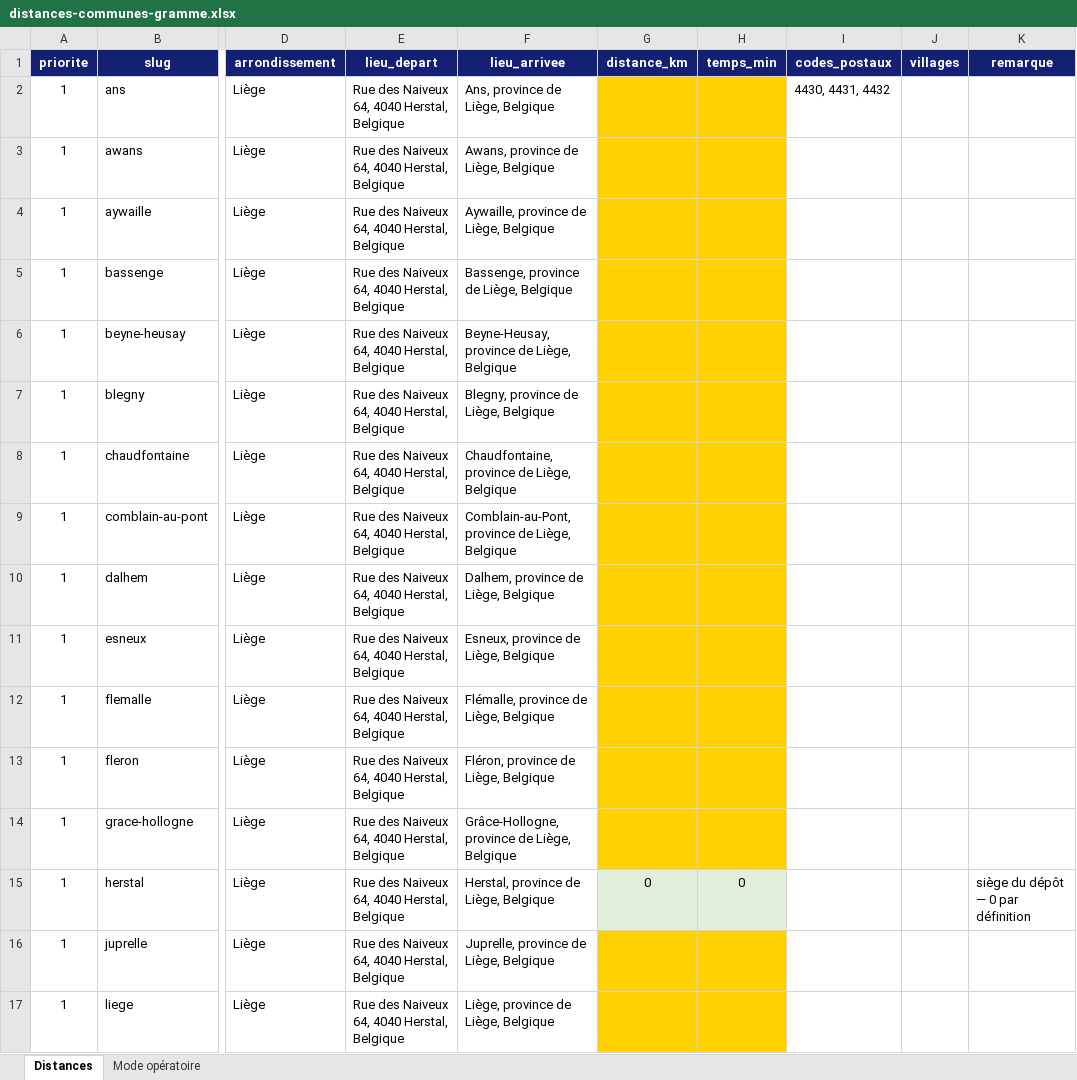
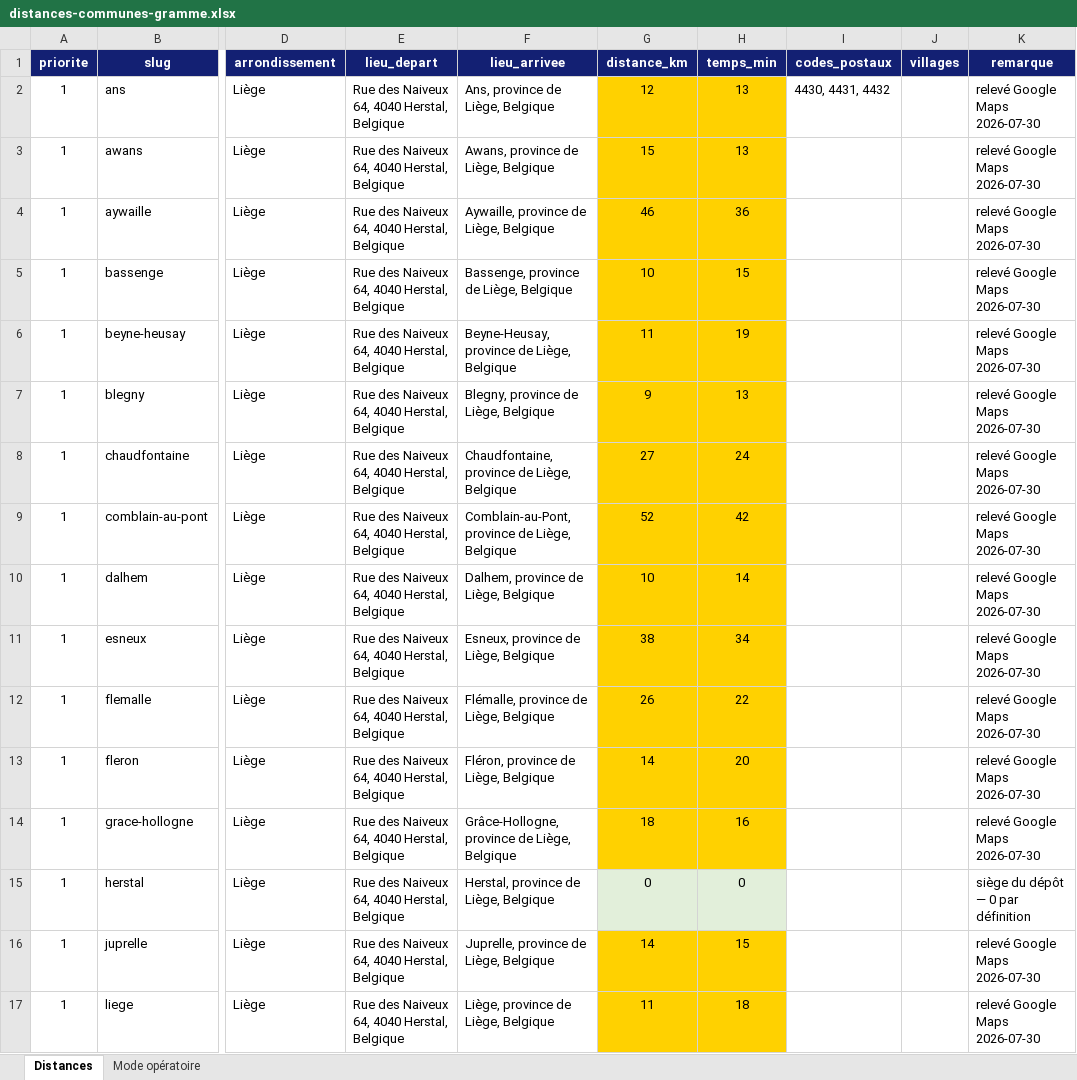
Before and after one commit to GeorgesAdSim/demenagements-gramme, an Excel workbook: distances-communes-gramme.xlsx, sheet Distances, drawn as a sheet; only a part is shown, gaps mark what is left out; values as stored, in another font and other column widths than the file's, no borders; the diff covers the shown part only; the diff names each change by its address in the sheet, - before the commit and + after, or states it on an @@ line.

```diff
--- a/distances-communes-gramme.xlsx (sheet Distances)
+++ b/distances-communes-gramme.xlsx (sheet Distances)
-G2 (distance_km): (empty)
+G2 (distance_km): 12
-H2:H3 (temps_min): (empty)
+H2:H3 (temps_min): 13
-K2:K14 (remarque): (empty)
+K2:K14 (remarque): relevé Google Maps 2026-07-30
-G3 (distance_km): (empty)
+G3 (distance_km): 15
-G4 (distance_km): (empty)
+G4 (distance_km): 46
-H4 (temps_min): (empty)
+H4 (temps_min): 36
-G5 (distance_km): (empty)
+G5 (distance_km): 10
-H5 (temps_min): (empty)
+H5 (temps_min): 15
-G6 (distance_km): (empty)
+G6 (distance_km): 11
-H6 (temps_min): (empty)
+H6 (temps_min): 19
-G7 (distance_km): (empty)
+G7 (distance_km): 9
-H7 (temps_min): (empty)
+H7 (temps_min): 13
-G8 (distance_km): (empty)
+G8 (distance_km): 27
-H8 (temps_min): (empty)
+H8 (temps_min): 24
-G9 (distance_km): (empty)
+G9 (distance_km): 52
-H9 (temps_min): (empty)
+H9 (temps_min): 42
-G10 (distance_km): (empty)
+G10 (distance_km): 10
-H10 (temps_min): (empty)
+H10 (temps_min): 14
-G11 (distance_km): (empty)
+G11 (distance_km): 38
-H11 (temps_min): (empty)
+H11 (temps_min): 34
-G12 (distance_km): (empty)
+G12 (distance_km): 26
-H12 (temps_min): (empty)
+H12 (temps_min): 22
-G13 (distance_km): (empty)
+G13 (distance_km): 14
-H13 (temps_min): (empty)
+H13 (temps_min): 20
-G14 (distance_km): (empty)
+G14 (distance_km): 18
-H14 (temps_min): (empty)
+H14 (temps_min): 16
-G16 (distance_km): (empty)
+G16 (distance_km): 14
-H16 (temps_min): (empty)
+H16 (temps_min): 15
-K16:K17 (remarque): (empty)
+K16:K17 (remarque): relevé Google Maps 2026-07-30
-G17 (distance_km): (empty)
+G17 (distance_km): 11
-H17 (temps_min): (empty)
+H17 (temps_min): 18
```
Also changed, not shown: 22 edited cells elsewhere in this sheet, 2 other files.
